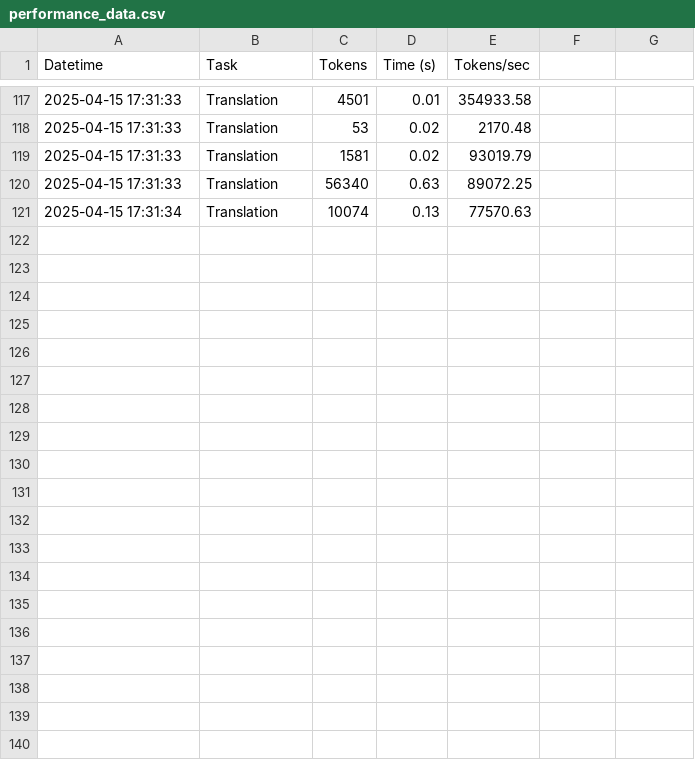
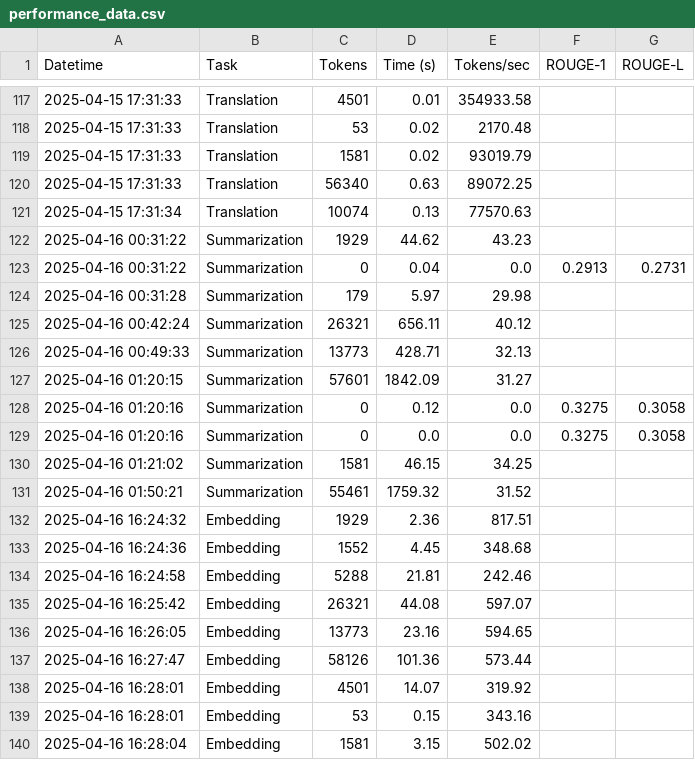
Before and after one commit to aafankadri/DrX_Research_QA, a CSV file: performance_data.csv, drawn as a sheet; only a part is shown, gaps mark what is left out; the diff covers the shown part only.

Commit message:
Refactor scripts for dynamic directory handling and logging; update performance data CSV to include ROUGE scores; modify visualization and extraction scripts for improved file path management; update performance charts and data files.

```diff
--- a/performance_data.csv
+++ b/performance_data.csv
@@ -1 +1 @@
-Datetime,Task,Tokens,Time (s),Tokens/sec
+Datetime,Task,Tokens,Time (s),Tokens/sec,ROUGE-1,ROUGE-L
@@ -121,0 +122,19 @@ Datetime,Task,Tokens,Time (s),Tokens/sec
+2025-04-16 00:31:22,Summarization,1929,44.62,43.23,,
+2025-04-16 00:31:22,Summarization,0,0.04,0.0,0.2913,0.2731
+2025-04-16 00:31:28,Summarization,179,5.97,29.98,,
+2025-04-16 00:42:24,Summarization,26321,656.11,40.12,,
+2025-04-16 00:49:33,Summarization,13773,428.71,32.13,,
+2025-04-16 01:20:15,Summarization,57601,1842.09,31.27,,
+2025-04-16 01:20:16,Summarization,0,0.12,0.0,0.3275,0.3058
+2025-04-16 01:20:16,Summarization,0,0.0,0.0,0.3275,0.3058
+2025-04-16 01:21:02,Summarization,1581,46.15,34.25,,
+2025-04-16 01:50:21,Summarization,55461,1759.32,31.52,,
+2025-04-16 16:24:32,Embedding,1929,2.36,817.51,,
+2025-04-16 16:24:36,Embedding,1552,4.45,348.68,,
+2025-04-16 16:24:58,Embedding,5288,21.81,242.46,,
+2025-04-16 16:25:42,Embedding,26321,44.08,597.07,,
+2025-04-16 16:26:05,Embedding,13773,23.16,594.65,,
+2025-04-16 16:27:47,Embedding,58126,101.36,573.44,,
+2025-04-16 16:28:01,Embedding,4501,14.07,319.92,,
+2025-04-16 16:28:01,Embedding,53,0.15,343.16,,
+2025-04-16 16:28:04,Embedding,1581,3.15,502.02,,
```
Also changed, not shown: 16 added rows elsewhere in this file, 11 other files.
